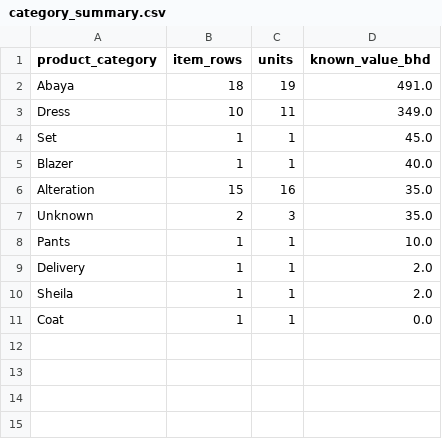
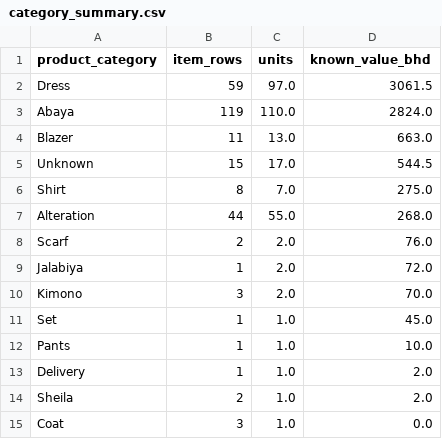
Before and after one commit to ihamzasadiq/GA-Capstone-Galleria, a CSV file: data/demo/category_summary.csv, drawn as a sheet.

```diff
--- a/data/demo/category_summary.csv
+++ b/data/demo/category_summary.csv
@@ -1,11 +1,15 @@
 product_category,item_rows,units,known_value_bhd
-Abaya,18,19,491.0
-Dress,10,11,349.0
-Set,1,1,45.0
-Blazer,1,1,40.0
-Alteration,15,16,35.0
-Unknown,2,3,35.0
-Pants,1,1,10.0
-Delivery,1,1,2.0
-Sheila,1,1,2.0
-Coat,1,1,0.0
+Dress,59,97.0,3061.5
+Abaya,119,110.0,2824.0
+Blazer,11,13.0,663.0
+Unknown,15,17.0,544.5
+Shirt,8,7.0,275.0
+Alteration,44,55.0,268.0
+Scarf,2,2.0,76.0
+Jalabiya,1,2.0,72.0
+Kimono,3,2.0,70.0
+Set,1,1.0,45.0
+Pants,1,1.0,10.0
+Delivery,1,1.0,2.0
+Sheila,2,1.0,2.0
+Coat,3,1.0,0.0
```
Also changed, not shown: data/demo/campaign_recommendations.csv, data/demo/data_quality_report.csv, 28 other files.
